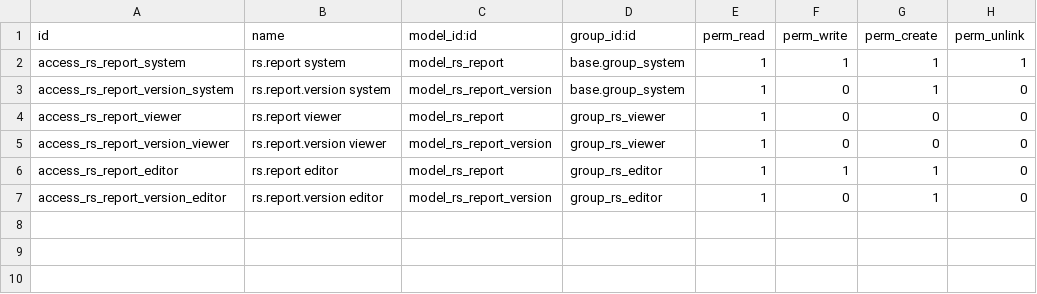
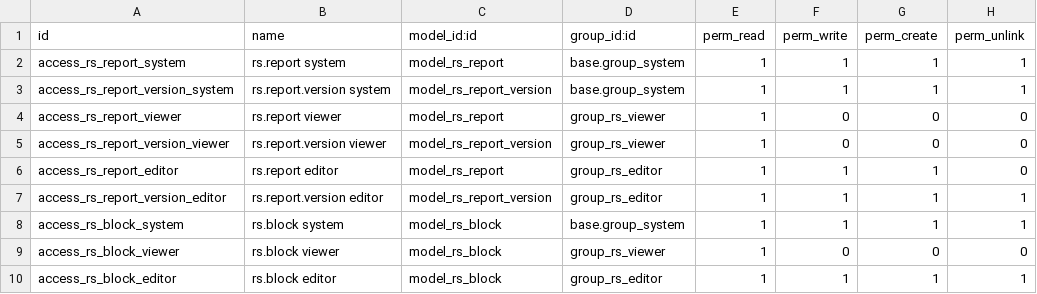
Before and after one commit to feaerfiundin/odoo_report_studio, a CSV file: report_studio/security/ir.model.access.csv, drawn as a sheet.

```diff
--- a/report_studio/security/ir.model.access.csv
+++ b/report_studio/security/ir.model.access.csv
@@ -2,3 +2,3 @@ id,name,model_id:id,group_id:id,perm_read,perm_write,perm_create,perm_unlink
 access_rs_report_system,rs.report system,model_rs_report,base.group_system,1,1,1,1
-access_rs_report_version_system,rs.report.version system,model_rs_report_version,base.group_system,1,0,1,0
+access_rs_report_version_system,rs.report.version system,model_rs_report_version,base.group_system,1,1,1,1
 access_rs_report_viewer,rs.report viewer,model_rs_report,group_rs_viewer,1,0,0,0
@@ -6,2 +6,5 @@ access_rs_report_version_viewer,rs.report.version viewer,model_rs_report_version
 access_rs_report_editor,rs.report editor,model_rs_report,group_rs_editor,1,1,1,0
-access_rs_report_version_editor,rs.report.version editor,model_rs_report_version,group_rs_editor,1,0,1,0
+access_rs_report_version_editor,rs.report.version editor,model_rs_report_version,group_rs_editor,1,1,1,1
+access_rs_block_system,rs.block system,model_rs_block,base.group_system,1,1,1,1
+access_rs_block_viewer,rs.block viewer,model_rs_block,group_rs_viewer,1,0,0,0
+access_rs_block_editor,rs.block editor,model_rs_block,group_rs_editor,1,1,1,1
```
Also changed, not shown: 21 other files.
